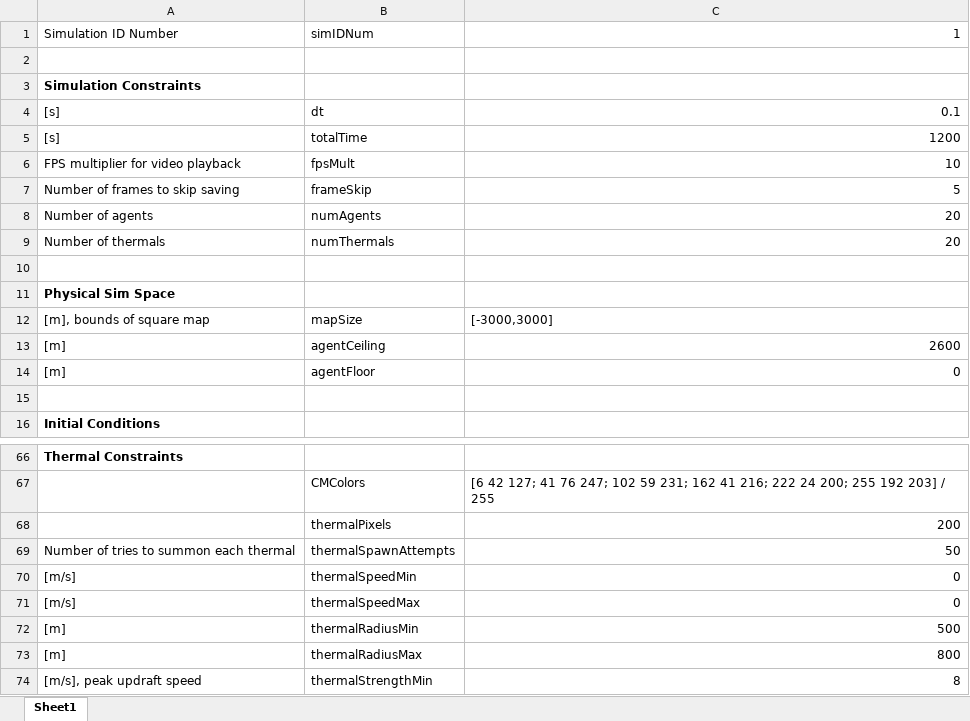
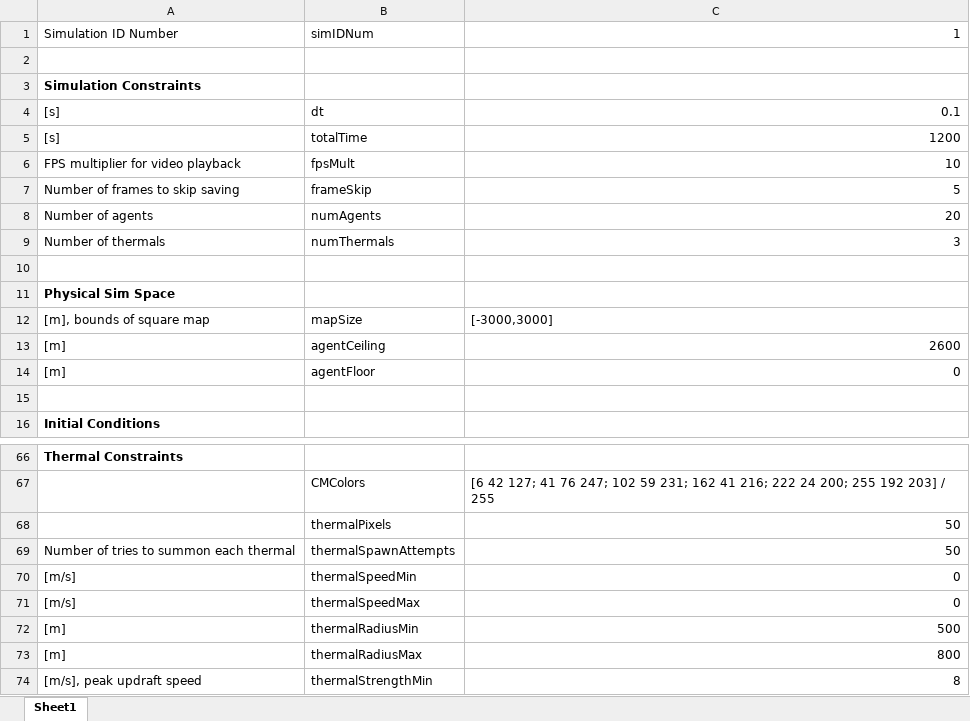
Before and after one commit to wvu-robotics/REU_MatlabSim, an Excel workbook: matlab/REU_2022/Topic_3_Soaring/Sim Draft 1/Code of Laws/AdamsLaw.xlsx, sheet Sheet1, drawn as a sheet; only a part is shown, gaps mark what is left out; values as stored, in another font and other column widths than the file's, no borders; the diff names each change by its address in the sheet, - before the commit and + after, or states it on an @@ line.

```diff
--- a/matlab/REU_2022/Topic_3_Soaring/Sim Draft 1/Code of Laws/AdamsLaw.xlsx (sheet Sheet1)
+++ b/matlab/REU_2022/Topic_3_Soaring/Sim Draft 1/Code of Laws/AdamsLaw.xlsx (sheet Sheet1)
-C9: 20
+C9: 3
-C68: 200
+C68: 50
```
Also changed, not shown: 3 other files.
